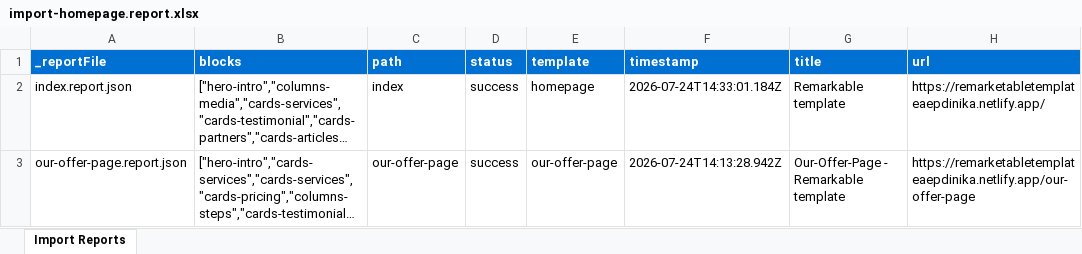
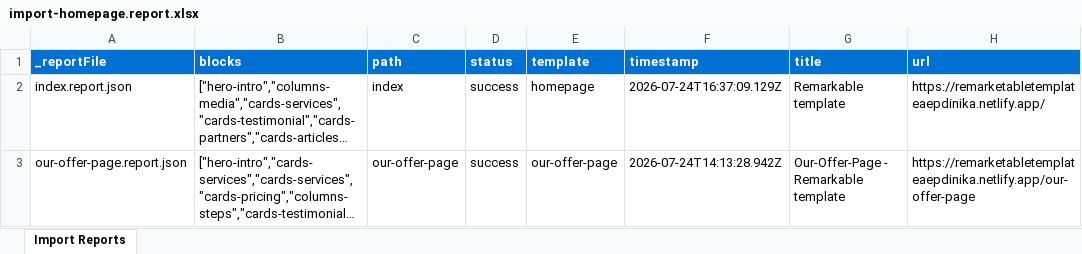
Before and after one commit to Dinika03/dinika-aem-eds-martech-test, an Excel workbook: tools/importer/reports/import-homepage.report.xlsx, sheet Import Reports, drawn as a sheet; long unchanged cells end in …; values as stored, in another font and other column widths than the file's, no borders; the diff names each change by its address in the sheet, - before the commit and + after, or states it on an @@ line.

Commit message:
Add cards-partners, cards-testimonial, footer blocks, update importer
Automated migration updates generated by Experience Modernization Agent.

Changed files (12):
- blocks/cards-partners/cards-partners.css
- blocks/cards-partners/cards-partners.js
- blocks/cards-testimonial/cards-testimonial.css
- blocks/cards-testimonial/cards-testimonial.js
- blocks/footer/footer.css
- blocks/footer/footer.js
- styles/styles.css
- tools/importer/import-homepage.bundle.js
- tools/importer/import-homepage.js
- tools/importer/page-templates.json
- tools/importer/reports/import-homepage.report.xlsx
- tools/importer/reports/index.report.json

```diff
--- a/tools/importer/reports/import-homepage.report.xlsx (sheet Import Reports)
+++ b/tools/importer/reports/import-homepage.report.xlsx (sheet Import Reports)
-F2 (timestamp): 2026-07-24T14:33:01.184Z
+F2 (timestamp): 2026-07-24T16:37:09.129Z
```
Also changed, not shown: 11 other files.
